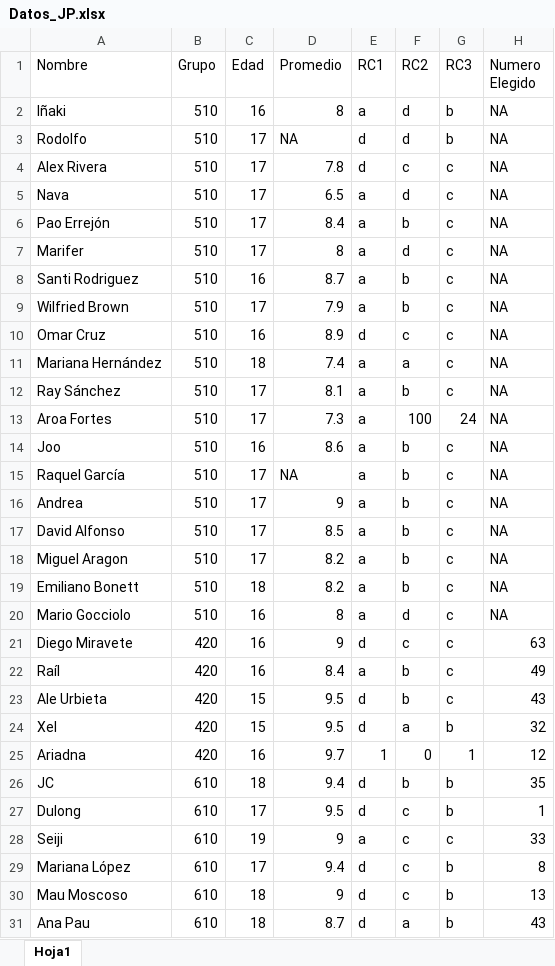
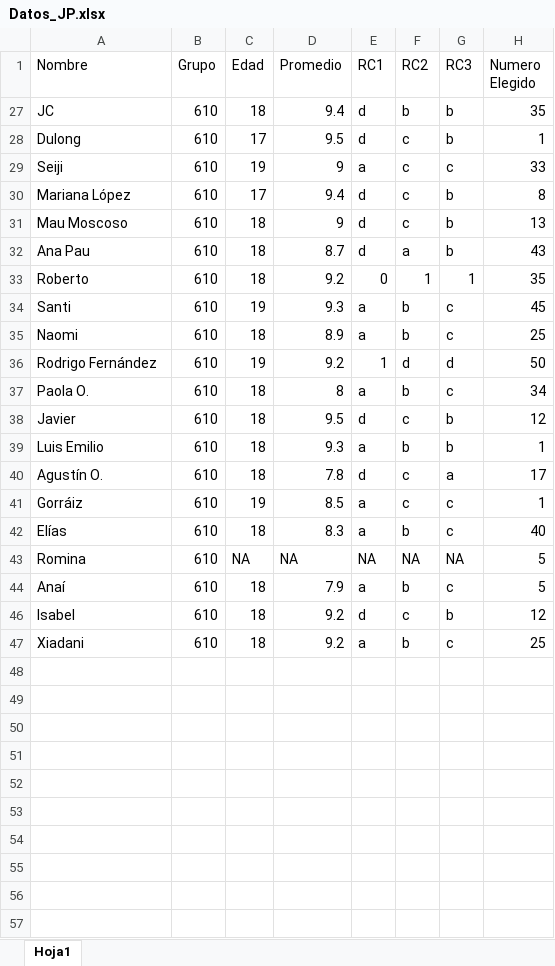
Before and after one commit to Adrifelcha/afchavez-019, an Excel workbook: JeanPiaget/Actividades/Datos_JP.xlsx, sheet Hoja1, drawn as a sheet; only a part is shown; the shorter side is filled out with more unchanged rows; values as stored, in another font and other column widths than the file's, no borders; the diff covers the shown part only; the diff names each change by its address in the sheet, - before the commit and + after, or states it on an @@ line.

```diff
--- a/JeanPiaget/Actividades/Datos_JP.xlsx (sheet Hoja1)
+++ b/JeanPiaget/Actividades/Datos_JP.xlsx (sheet Hoja1)
@@ row 2 hidden: Iñaki | 510 | 16 | 8 | a | d | b | NA @@
-row 3: Rodolfo | 510 | 17 | NA | d | d | b | NA
-row 4: Alex Rivera | 510 | 17 | 7.8 | d | c | c | NA
-row 5: Nava | 510 | 17 | 6.5 | a | d | c | NA
-row 6: Pao Errejón | 510 | 17 | 8.4 | a | b | c | NA
-row 7: Marifer | 510 | 17 | 8 | a | d | c | NA
-row 8: Santi Rodriguez | 510 | 16 | 8.7 | a | b | c | NA
@@ row 9 hidden: Wilfried Brown | 510 | 17 | 7.9 | a | b | c | NA @@
-row 10: Omar Cruz | 510 | 16 | 8.9 | d | c | c | NA
-row 11: Mariana Hernández | 510 | 18 | 7.4 | a | a | c | NA
-row 12: Ray Sánchez | 510 | 17 | 8.1 | a | b | c | NA
-row 13: Aroa Fortes | 510 | 17 | 7.3 | a | 100 | 24 | NA
-row 14: Joo | 510 | 16 | 8.6 | a | b | c | NA
-row 15: Raquel García | 510 | 17 | NA | a | b | c | NA
@@ row 16 hidden: Andrea | 510 | 17 | 9 | a | b | c | NA @@
@@ row 17 hidden: David Alfonso | 510 | 17 | 8.5 | a | b | c | NA @@
-row 18: Miguel Aragon | 510 | 17 | 8.2 | a | b | c | NA
-row 19: Emiliano Bonett | 510 | 18 | 8.2 | a | b | c | NA
-row 20: Mario Gocciolo | 510 | 16 | 8 | a | d | c | NA
@@ row 21 hidden: Diego Miravete | 420 | 16 | 9 | d | c | c | 63 @@
@@ row 22 hidden: Raíl | 420 | 16 | 8.4 | a | b | c | 49 @@
@@ row 23 hidden: Ale Urbieta | 420 | 15 | 9.5 | d | b | c | 43 @@
@@ row 24 hidden: Xel | 420 | 15 | 9.5 | d | a | b | 32 @@
@@ row 25 hidden: Ariadna | 420 | 16 | 9.7 | 1 | 0 | 1 | 12 @@
```
Also changed, not shown: 42 hidden or unhidden rows elsewhere in this sheet, hidden cells, 16 other files.
